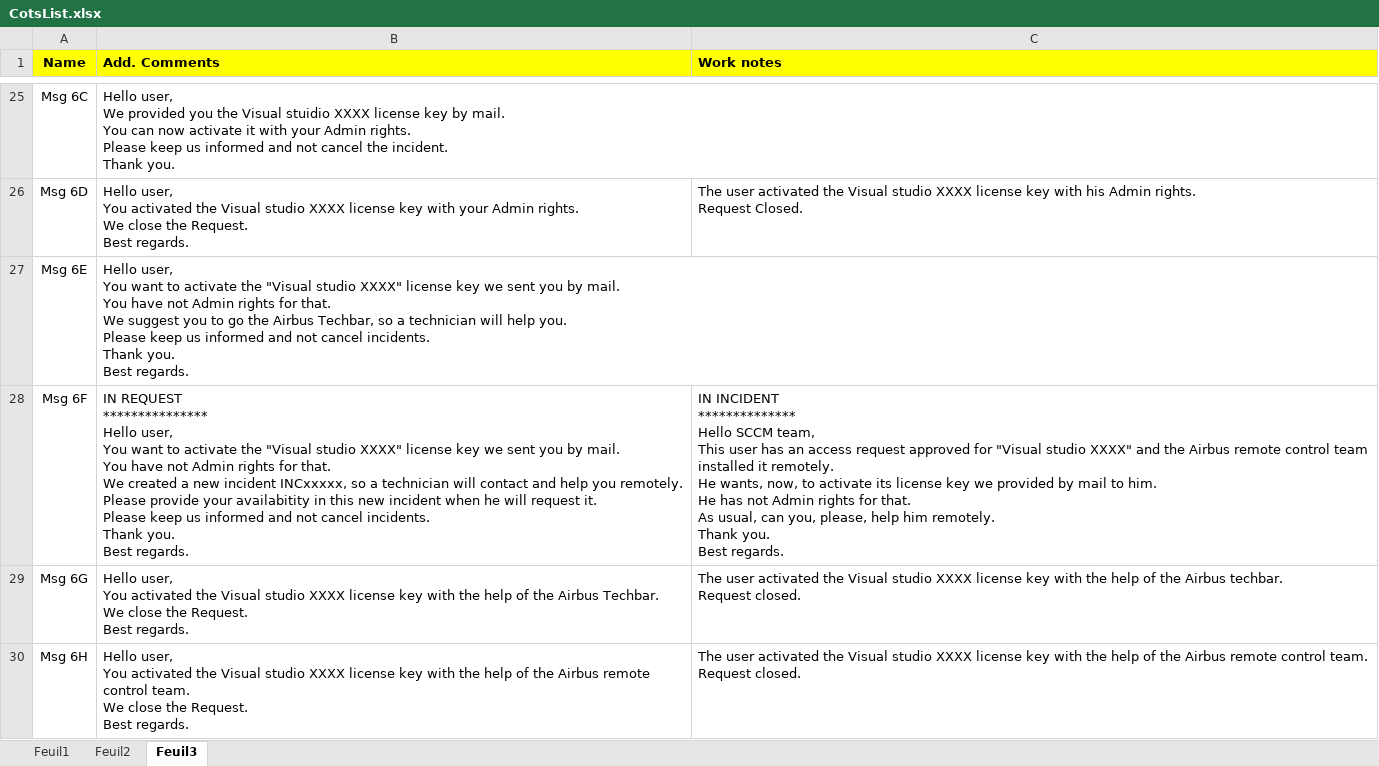
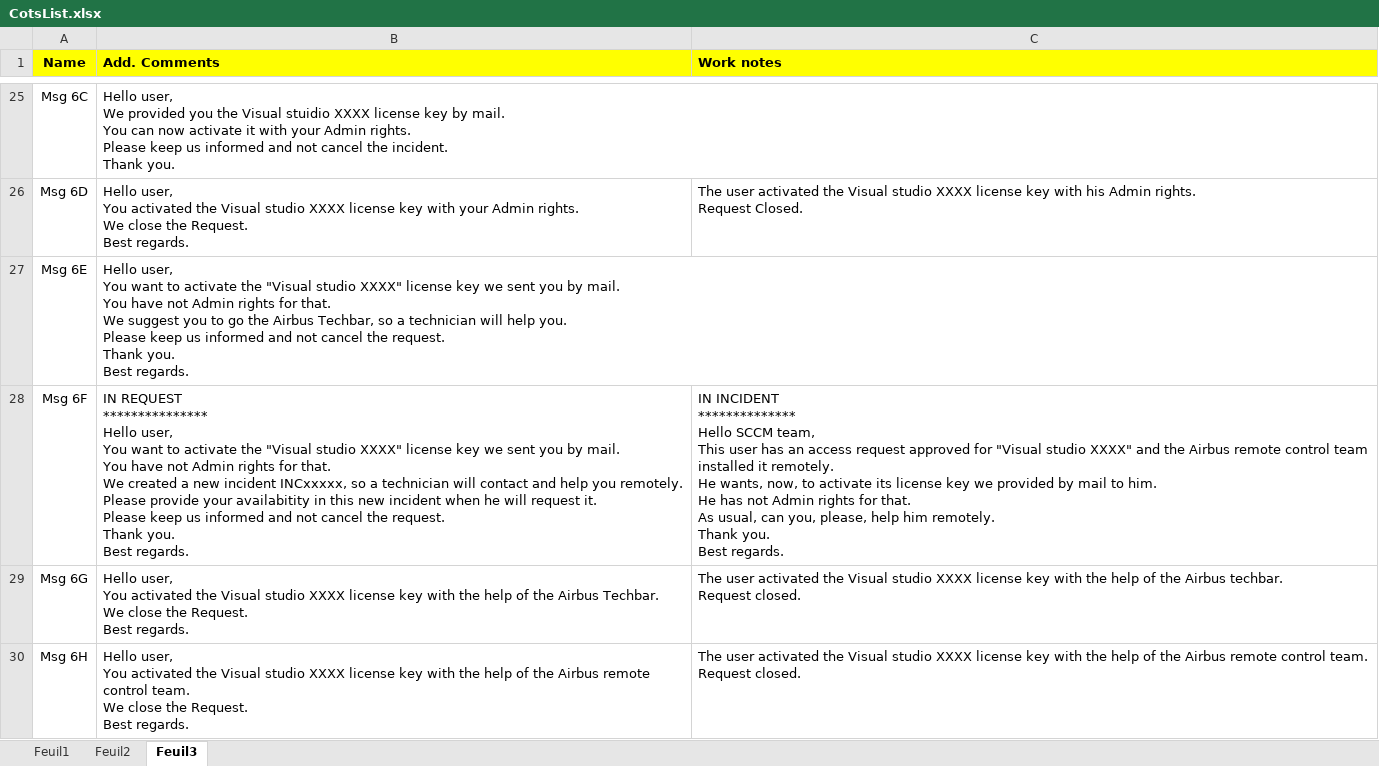
Before and after one commit to serghinerached/DsiCenter_Excel, an Excel workbook: data/CotsList.xlsx, sheet Feuil3, drawn as a sheet; only a part is shown, gaps mark what is left out; values as stored, in another font and other column widths than the file's, no borders; ↵ is a line break in a cell; the diff names each change by its address in the sheet, - before the commit and + after, or states it on an @@ line.

Commit message:
Updates

```diff
--- a/data/CotsList.xlsx (sheet Feuil3)
+++ b/data/CotsList.xlsx (sheet Feuil3)
-B27 (Add. Comments): …not cancel incidents. ↵ Thank you.…
+B27 (Add. Comments): …not cancel the request. ↵ Thank you.…
-B28 (Add. Comments): …not cancel incidents. ↵ Thank you.…
+B28 (Add. Comments): …not cancel the request. ↵ Thank you.…
```
